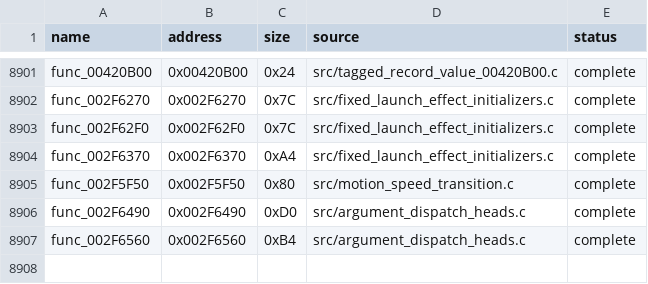
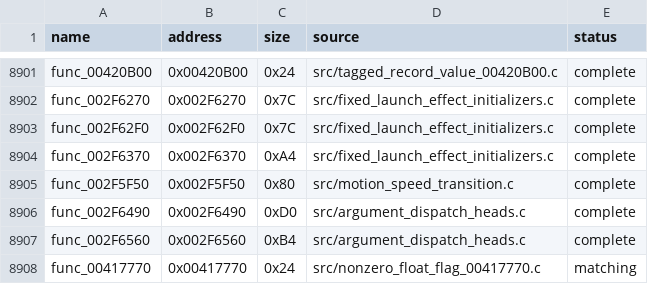
Before and after one commit to g-guthrie/mvc2-ps2-decomp, a CSV file: config/matches.csv, drawn as a sheet; only a part is shown, gaps mark what is left out; the diff names each change by its address in the sheet, - before the commit and + after, or states it on an @@ line.

Commit message:
Recover float-gated runtime flag

```diff
--- a/config/matches.csv
+++ b/config/matches.csv
+row 8908: func_00417770 | 0x00417770 | 0x24 | src/nonzero_float_flag_00417770.c | matching
```
Also changed, not shown: 2 other files.
